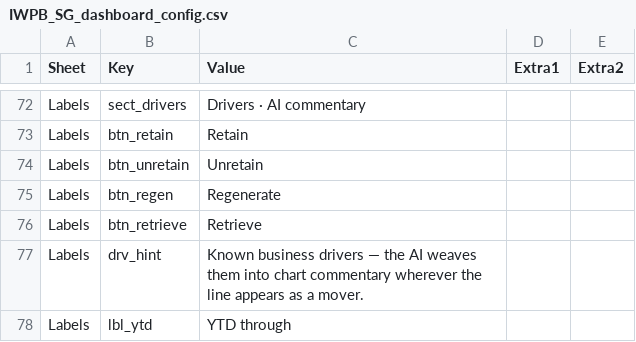
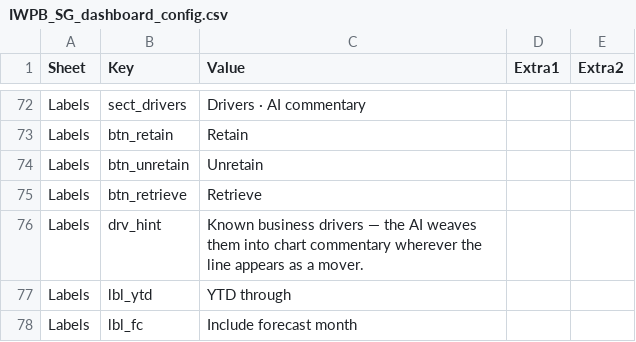
Before and after one commit to hsbprakash-jpg/Myrep, a CSV file: iwpb-sg-dashboard/IWPB_SG_dashboard_config.csv, drawn as a sheet; only a part is shown, gaps mark what is left out; the shorter side is filled out with more unchanged rows.

```diff
--- a/iwpb-sg-dashboard/IWPB_SG_dashboard_config.csv
+++ b/iwpb-sg-dashboard/IWPB_SG_dashboard_config.csv
@@ -74,3 +74,2 @@ Labels,btn_retain,Retain,,
 Labels,btn_unretain,Unretain,,
-Labels,btn_regen,Regenerate,,
 Labels,btn_retrieve,Retrieve,,
```
Also changed, not shown: 1 other file.
